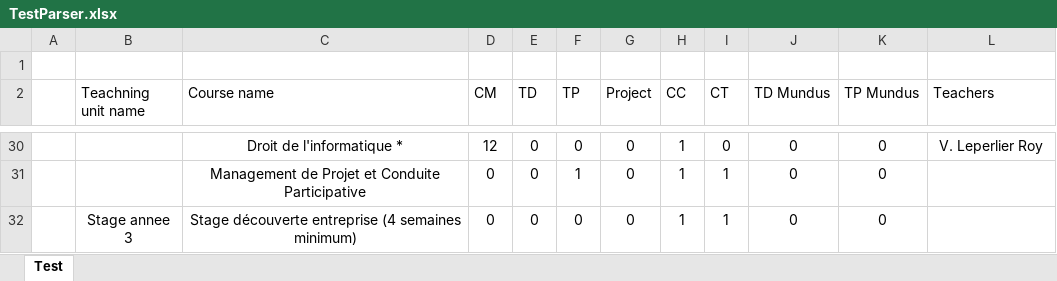
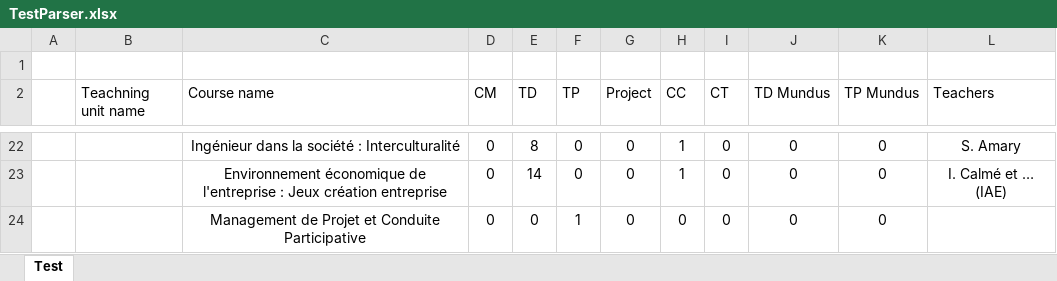
Before and after one commit to penghanyuan/Planning, an Excel workbook: planning/TestParser.xlsx, sheet Test, drawn as a sheet; only a part is shown, gaps mark what is left out; values as stored, in another font and other column widths than the file's, no borders; removed rows and columns are numbered as before the commit, all else as after; the diff covers the shown part only; the diff names each change by its address in the sheet, - before the commit and + after, or states it on an @@ line.

```diff
--- a/planning/TestParser.xlsx (sheet Test)
+++ b/planning/TestParser.xlsx (sheet Test)
-C22 (Course name): Droit de l'informatique *
+C22 (Course name): Ingénieur dans la société : Interculturalité
-D22 (CM): 12
+D22 (CM): 0
-E22 (TD): 0
+E22 (TD): 8
-L22 (Teachers): V. Leperlier Roy
+L22 (Teachers): S. Amary
+row 23:  |  | Environnement économique de l'entreprise : Jeux création entreprise | 0 | 14 | 0 | 0 | 1 | 0 | 0 | 0 | I. Calmé et … (IAE)
-H24 (CC): 1
+H24 (CC): 0
-I24 (CT): 1
+I24 (CT): 0
-row 32:  | Stage annee 3 | Stage découverte entreprise (4 semaines minimum) | 0 | 0 | 0 | 0 | 1 | 1 | 0 | 0
```
Also changed, not shown: 7 added rows, 15 removed rows, 37 edited cells and merged cells elsewhere in this sheet, planning/TestStyles.xlsx, 7 other files.
